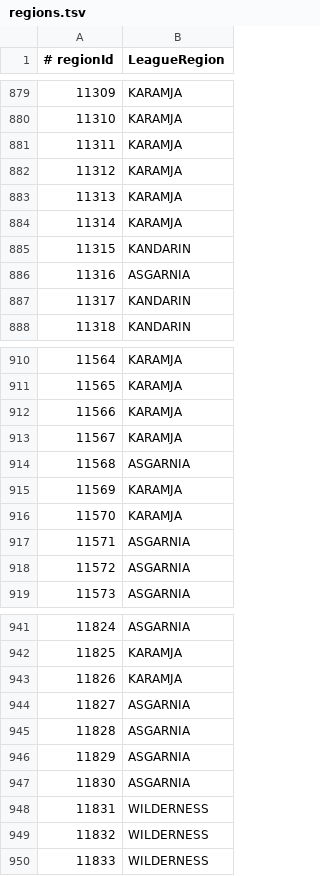
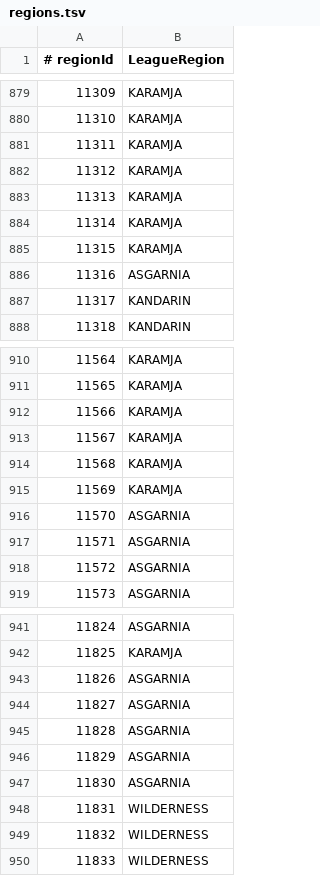
Before and after one commit to Skretzo/shortest-path, a TSV file: src/main/resources/leagues/regions.tsv, drawn as a sheet; only a part is shown, gaps mark what is left out.

Commit message:
Regenerate regions.tsv with corrected Karamja overrides
Mirrors shortest-path-tooling commit reverting the overgreedy NE box
and adding two targeted Karamja fixes.

Chunk classification deltas vs prior commit:
* (44, 51) -> KARAMJA  (was NEUTRAL): Crandor south shore
* (45, 48) -> KARAMJA  (was ASGARNIA): NW of shipyard / SW of Musa
              Point, contains the DKP fairy ring landing tile
* (45, 50) -> ASGARNIA (revert; was incorrectly KARAMJA in prior commit)
* (46, 50) -> ASGARNIA (revert; was incorrectly KARAMJA in prior commit)

```diff
--- a/src/main/resources/leagues/regions.tsv
+++ b/src/main/resources/leagues/regions.tsv
@@ -884,3 +884,3 @@
 11314	KARAMJA
-11315	KANDARIN
+11315	KARAMJA
 11316	ASGARNIA
@@ -913,5 +913,5 @@
 11567	KARAMJA
-11568	ASGARNIA
+11568	KARAMJA
 11569	KARAMJA
-11570	KARAMJA
+11570	ASGARNIA
 11571	ASGARNIA
@@ -942,3 +942,3 @@
 11825	KARAMJA
-11826	KARAMJA
+11826	ASGARNIA
 11827	ASGARNIA
```
